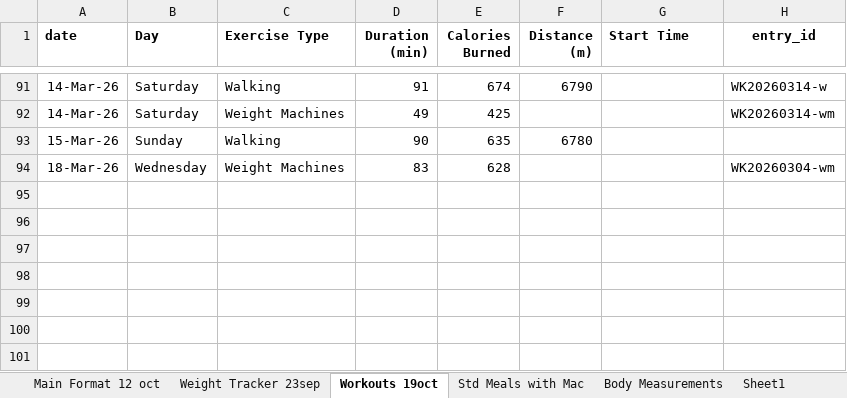
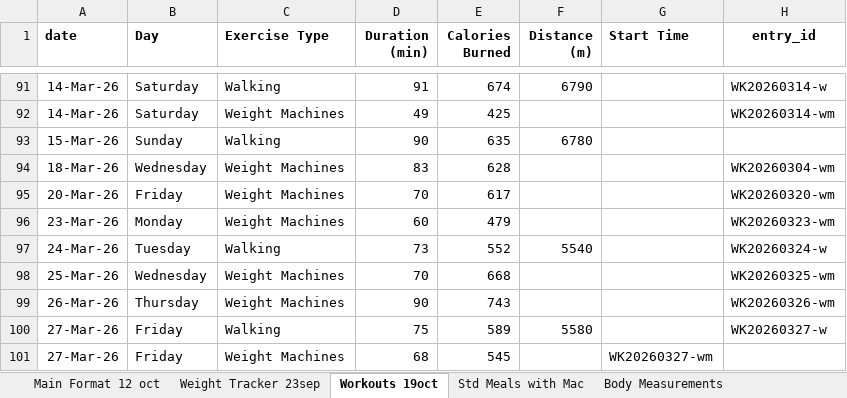
Before and after one commit to thestresspill/health_tracker, an Excel workbook: Food Log Main.xlsx, sheet Workouts 19oct, drawn as a sheet; only a part is shown, gaps mark what is left out; values as stored, in another font and other column widths than the file's, no borders; the diff names each change by its address in the sheet, - before the commit and + after, or states it on an @@ line.

```diff
--- a/Food Log Main.xlsx (sheet Workouts 19oct)
+++ b/Food Log Main.xlsx (sheet Workouts 19oct)
+row 95: 20-Mar-26 | Friday | Weight Machines | 70 | 617 |  |  | WK20260320-wm
+row 96: 23-Mar-26 | Monday | Weight Machines | 60 | 479 |  |  | WK20260323-wm
+row 97: 24-Mar-26 | Tuesday | Walking | 73 | 552 | 5540 |  | WK20260324-w
+row 98: 25-Mar-26 | Wednesday | Weight Machines | 70 | 668 |  |  | WK20260325-wm
+row 99: 26-Mar-26 | Thursday | Weight Machines | 90 | 743 |  |  | WK20260326-wm
+row 100: 27-Mar-26 | Friday | Walking | 75 | 589 | 5580 |  | WK20260327-w
+row 101: 27-Mar-26 | Friday | Weight Machines | 68 | 545 |  | WK20260327-wm
```
Also changed, not shown: sheet Main Format 12 oct, sheet Sheet1, sheet Body Measurements, sheet Weight Tracker 23sep, other sheet tabs.
